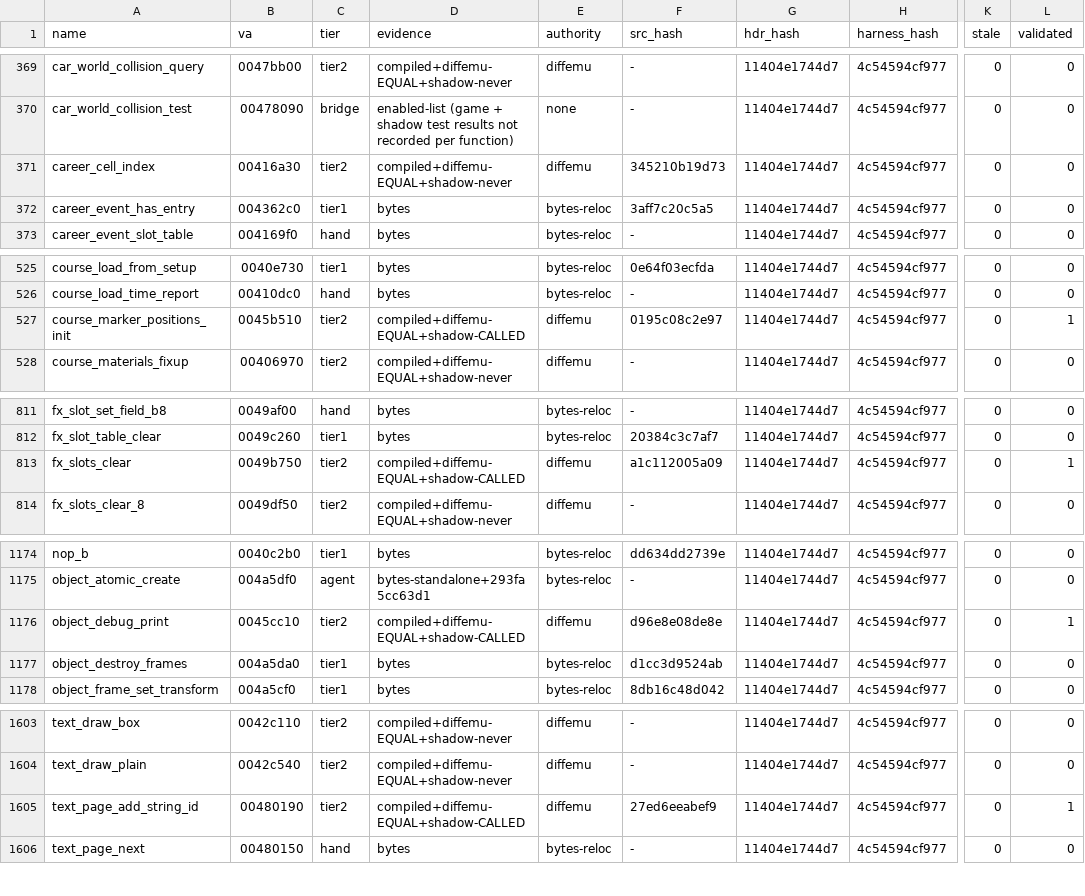
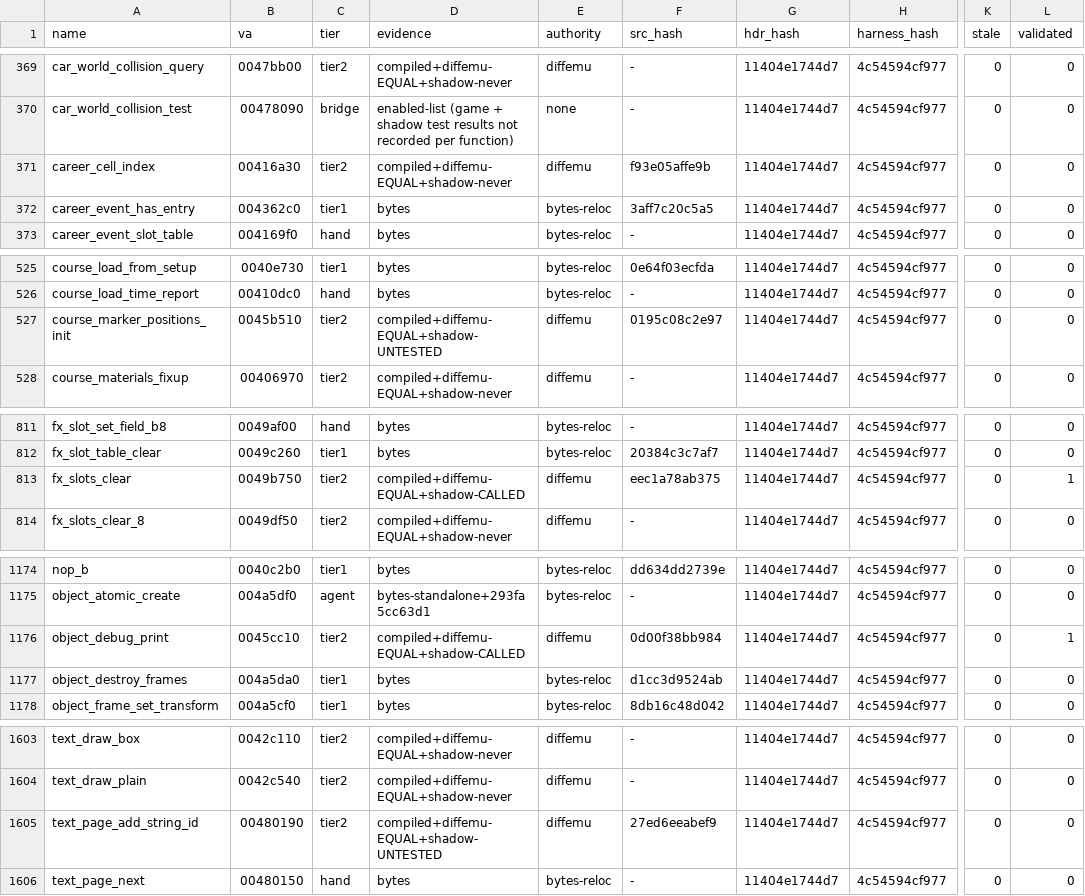
Before and after one commit to mashed-reverse-engineering/MFL-recomp, a CSV file: data/tier_ledger.csv, drawn as a sheet; only a part is shown, gaps mark what is left out; the diff names each change by its address in the sheet, - before the commit and + after, or states it on an @@ line.

Commit message:
Update source and progress: 381 functions in src/, 343 byte identical

```diff
--- a/data/tier_ledger.csv
+++ b/data/tier_ledger.csv
-F371 (src_hash): 345210b19d73
+F371 (src_hash): f93e05affe9b
-D527 (evidence): compiled+diffemu-EQUAL+shadow-CALLED
+D527 (evidence): compiled+diffemu-EQUAL+shadow-UNTESTED
-L527 (validated): 1
+L527 (validated): 0
-F813 (src_hash): a1c112005a09
+F813 (src_hash): eec1a78ab375
-F1176 (src_hash): d96e8e08de8e
+F1176 (src_hash): 0d00f38bb984
-D1605 (evidence): compiled+diffemu-EQUAL+shadow-CALLED
+D1605 (evidence): compiled+diffemu-EQUAL+shadow-UNTESTED
-L1605 (validated): 1
+L1605 (validated): 0
```
